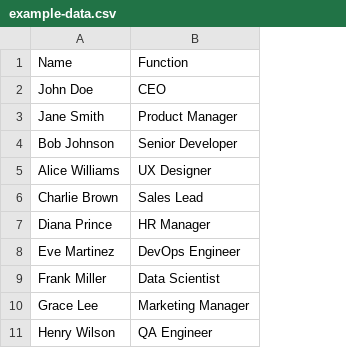
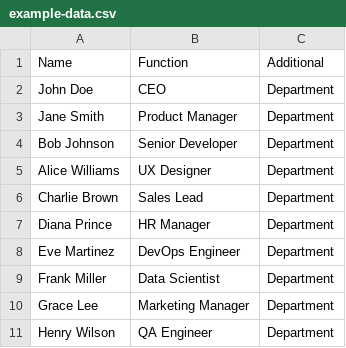
Before and after one commit to StiftungTeamEnsemble/name-tag, a CSV file: example-data.csv, drawn as a sheet; the diff names each change by its address in the sheet, - before the commit and + after, or states it on an @@ line.

```diff
--- a/example-data.csv
+++ b/example-data.csv
+column C, rows 1-11: Additional | Department | Department | Department | Department | Department | Department | Department | Department | Department | Department
```
Also changed, not shown: 10 other files.
